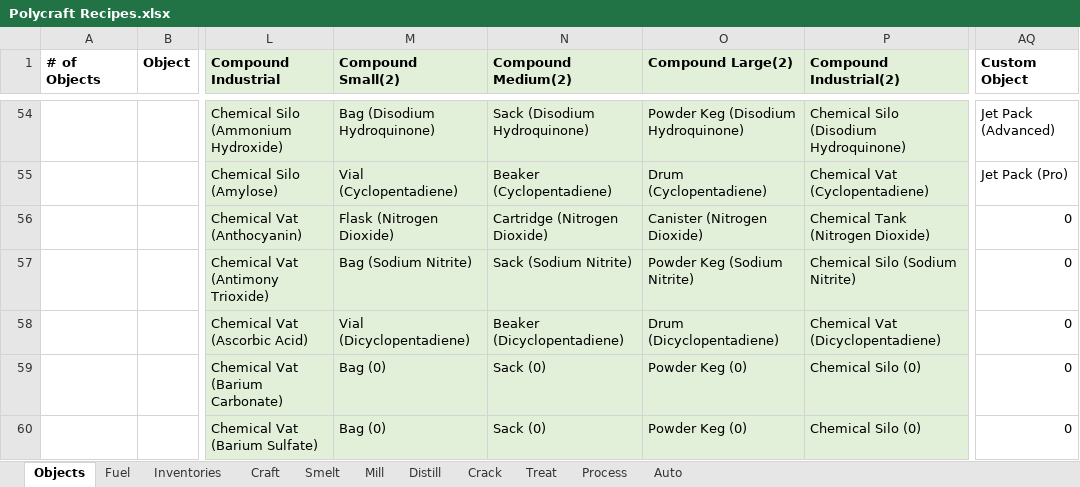
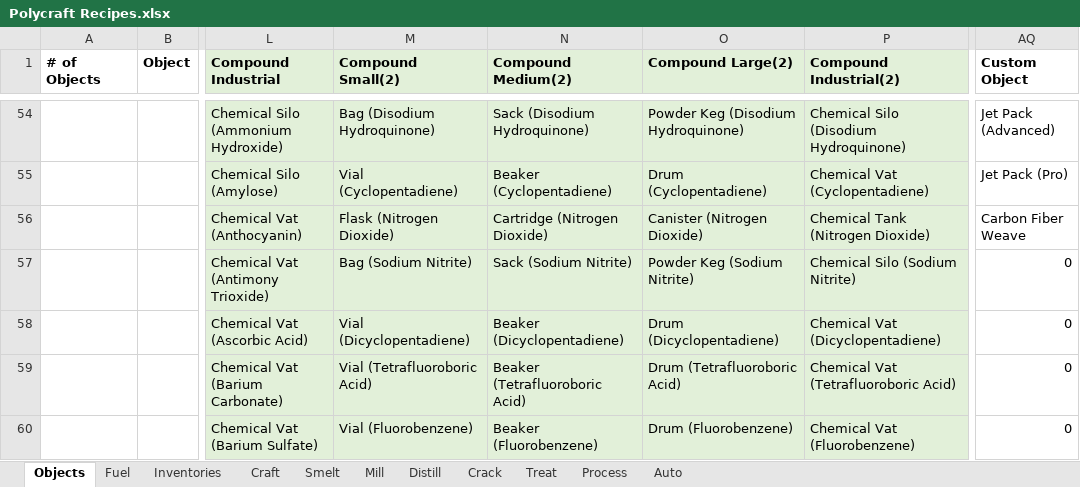
Before and after one commit to PolycraftWorld/polycraft-world, an Excel workbook: config/Polycraft Recipes.xlsx, sheet Objects, drawn as a sheet; only a part is shown, gaps mark what is left out; values as stored, in another font and other column widths than the file's, no borders; the diff covers the shown part only; the diff names each change by its address in the sheet, - before the commit and + after, or states it on an @@ line.

```diff
--- a/config/Polycraft Recipes.xlsx (sheet Objects)
+++ b/config/Polycraft Recipes.xlsx (sheet Objects)
-AQ56 (Custom Object): 0
+AQ56 (Custom Object): Carbon Fiber Weave
-M59 (Compound Small(2)): Bag (0)
+M59 (Compound Small(2)): Vial (Tetrafluoroboric Acid)
-N59 (Compound Medium(2)): Sack (0)
+N59 (Compound Medium(2)): Beaker (Tetrafluoroboric Acid)
-O59 (Compound Large(2)): Powder Keg (0)
+O59 (Compound Large(2)): Drum (Tetrafluoroboric Acid)
-P59 (Compound Industrial(2)): Chemical Silo (0)
+P59 (Compound Industrial(2)): Chemical Vat (Tetrafluoroboric Acid)
-M60 (Compound Small(2)): Bag (0)
+M60 (Compound Small(2)): Vial (Fluorobenzene)
-N60 (Compound Medium(2)): Sack (0)
+N60 (Compound Medium(2)): Beaker (Fluorobenzene)
-O60 (Compound Large(2)): Powder Keg (0)
+O60 (Compound Large(2)): Drum (Fluorobenzene)
-P60 (Compound Industrial(2)): Chemical Silo (0)
+P60 (Compound Industrial(2)): Chemical Vat (Fluorobenzene)
```
Also changed, not shown: 94 edited cells elsewhere in this sheet, sheet Process, sheet Craft, config/Polycraft Inputs.xlsx, config/Polycraft Materials.xlsx, 11 other files.
